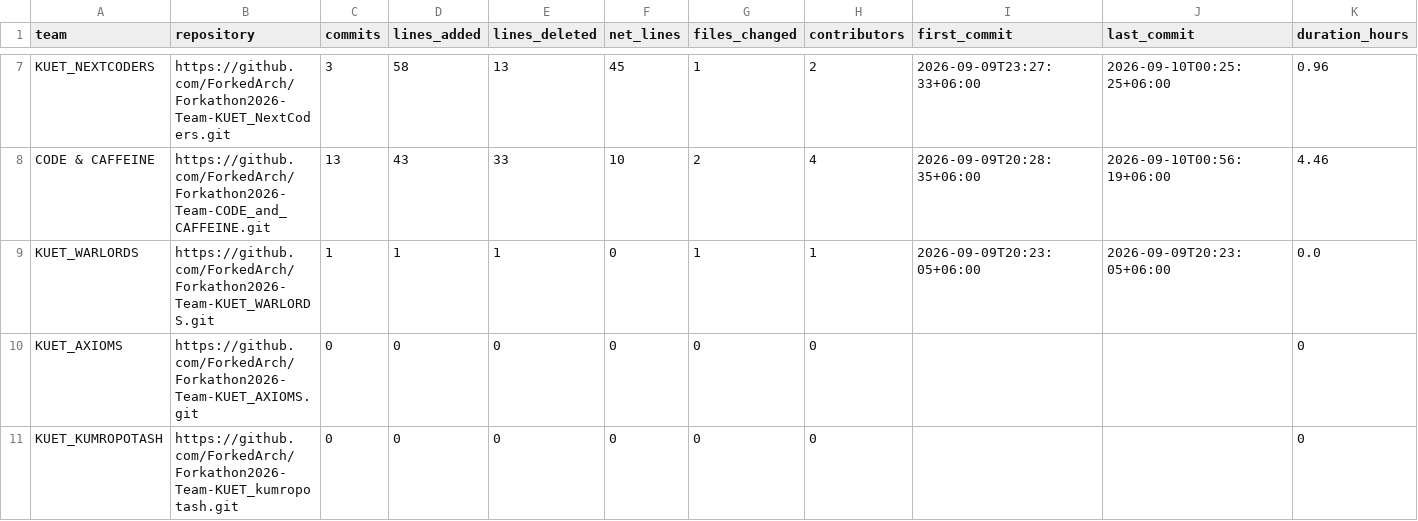
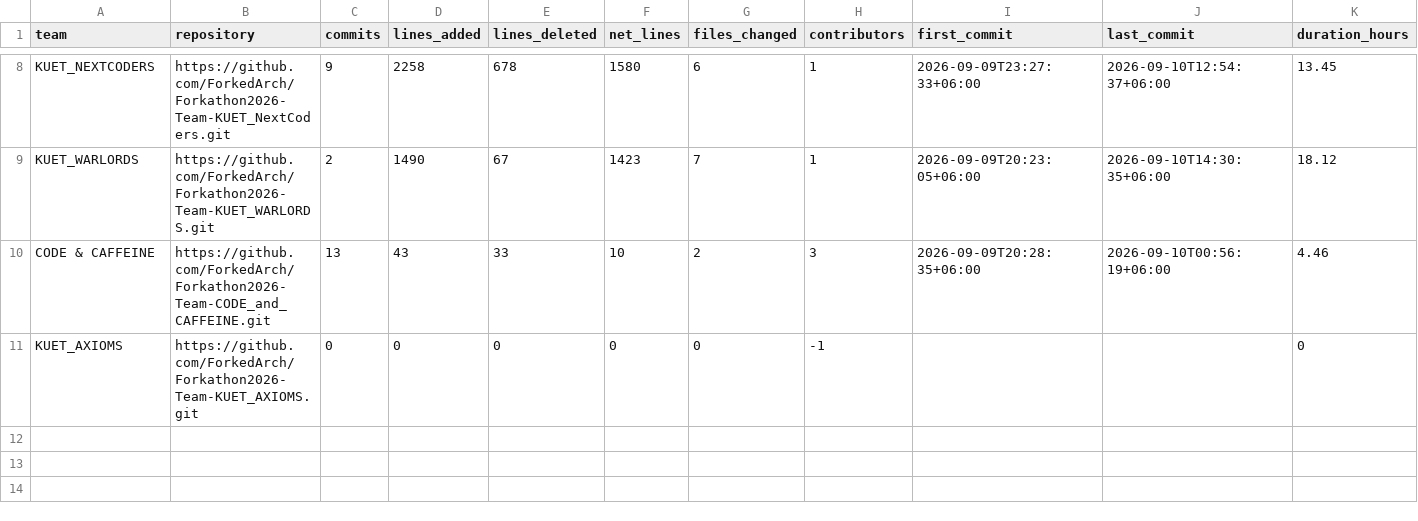
Before and after one commit to ettisafxrup/ForkedArch-Analyzer, a CSV file: output/team_statistics.csv, drawn as a sheet; only a part is shown, gaps mark what is left out; removed rows and columns are numbered as before the commit, all else as after; the diff covers the shown part only; the diff names each change by its address in the sheet, - before the commit and + after, or states it on an @@ line.

```diff
--- a/output/team_statistics.csv
+++ b/output/team_statistics.csv
-C8 (commits): 3
+C8 (commits): 9
-D8 (lines_added): 58
+D8 (lines_added): 2258
-E8 (lines_deleted): 13
+E8 (lines_deleted): 678
-F8 (net_lines): 45
+F8 (net_lines): 1580
-G8 (files_changed): 1
+G8 (files_changed): 6
-H8 (contributors): 2
+H8 (contributors): 1
-J8 (last_commit): 2026-09-10T00:25:25+06:00
+J8 (last_commit): 2026-09-10T12:54:37+06:00
-K8 (duration_hours): 0.96
+K8 (duration_hours): 13.45
+row 9: KUET_WARLORDS | https://github.com/ForkedArch/Forkathon2026-Team-KUET_WARLORDS.git | 2 | 1490 | 67 | 1423 | 7 | 1 | 2026-09-09T20:23:05+06:00 | 2026-09-10T14:30:35+06:00 | 18.12
-H10 (contributors): 4
+H10 (contributors): 3
-row 9: KUET_WARLORDS | https://github.com/ForkedArch/Forkathon2026-Team-KUET_WARLORDS.git | 1 | 1 | 1 | 0 | 1 | 1 | 2026-09-09T20:23:05+06:00 | 2026-09-09T20:23:05+06:00 | 0.0
-H11 (contributors): 0
+H11 (contributors): -1
-row 11: KUET_KUMROPOTASH | https://github.com/ForkedArch/Forkathon2026-Team-KUET_kumropotash.git | 0 | 0 | 0 | 0 | 0 | 0 |  |  | 0
```
Also changed, not shown: 3 added rows, 2 removed rows and 24 edited cells elsewhere in this file, output/member_statistics.csv, 2 other files.
